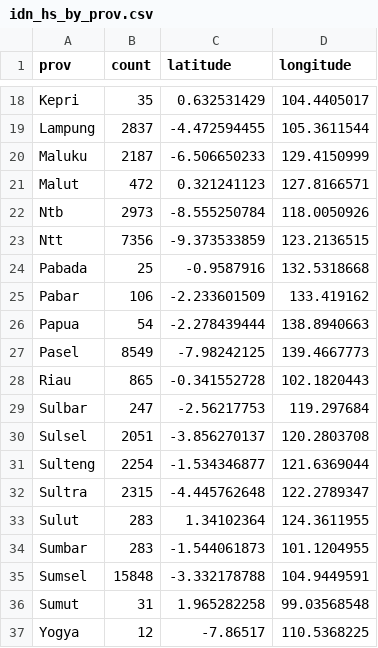
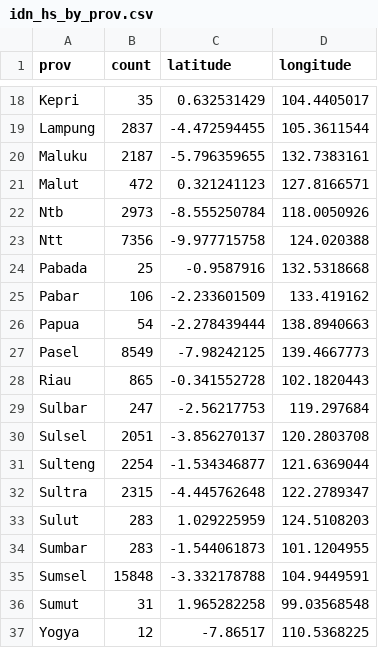
Before and after one commit to thedo32/hotspotplb, a CSV file: data/idn_hs_by_prov.csv, drawn as a sheet; only a part is shown, gaps mark what is left out.

```diff
--- a/data/idn_hs_by_prov.csv
+++ b/data/idn_hs_by_prov.csv
@@ -19,6 +19,6 @@ Kepri,35,0.632531429,104.4405017
 Lampung,2837,-4.472594455,105.3611544
-Maluku,2187,-6.506650233,129.4150999
+Maluku,2187,-5.796359655,132.7383161
 Malut,472,0.321241123,127.8166571
 Ntb,2973,-8.555250784,118.0050926
-Ntt,7356,-9.373533859,123.2136515
+Ntt,7356,-9.977715758,124.020388
 Pabada,25,-0.9587916,132.5318668
@@ -32,3 +32,3 @@ Sulteng,2254,-1.534346877,121.6369044
 Sultra,2315,-4.445762648,122.2789347
-Sulut,283,1.34102364,124.3611955
+Sulut,283,1.029225959,124.5108203
 Sumbar,283,-1.544061873,101.1204955
```
Also changed, not shown: 1 other file.
